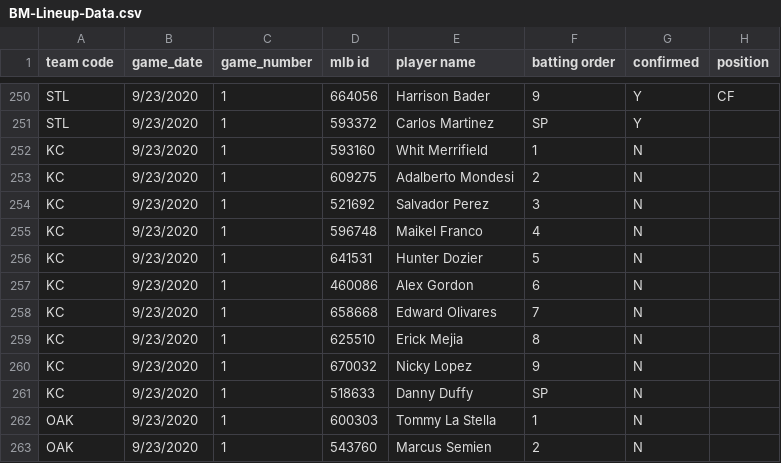
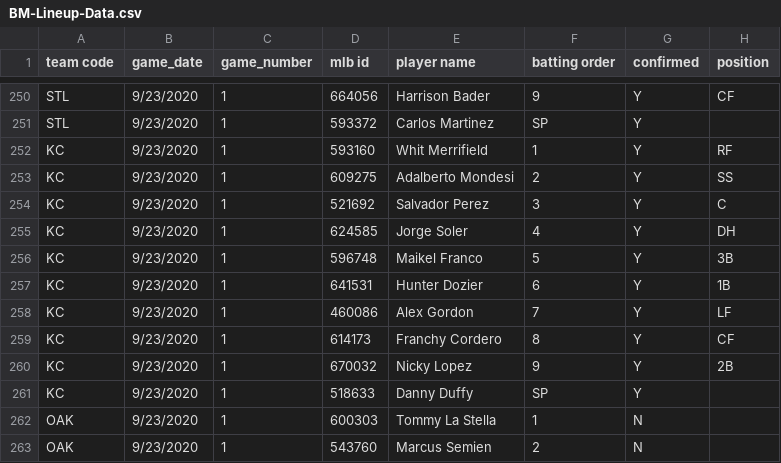
Before and after one commit to justinmof/MLBSheets-CSV-Files, a CSV file: BM-Lineup-Data.csv, drawn as a sheet; only a part is shown, gaps mark what is left out; the diff covers the shown part only.

```diff
--- a/BM-Lineup-Data.csv
+++ b/BM-Lineup-Data.csv
@@ -251,12 +251,12 @@ STL,9/23/2020,1,664056,Harrison Bader,9,Y,CF
 STL,9/23/2020,1,593372,Carlos Martinez,SP,Y,
-KC,9/23/2020,1,593160,Whit Merrifield,1,N,
-KC,9/23/2020,1,609275,Adalberto Mondesi,2,N,
-KC,9/23/2020,1,521692,Salvador Perez,3,N,
-KC,9/23/2020,1,596748,Maikel Franco,4,N,
-KC,9/23/2020,1,641531,Hunter Dozier,5,N,
-KC,9/23/2020,1,460086,Alex Gordon,6,N,
-KC,9/23/2020,1,658668,Edward Olivares,7,N,
-KC,9/23/2020,1,625510,Erick Mejia,8,N,
-KC,9/23/2020,1,670032,Nicky Lopez,9,N,
-KC,9/23/2020,1,518633,Danny Duffy,SP,N,
+KC,9/23/2020,1,593160,Whit Merrifield,1,Y,RF
+KC,9/23/2020,1,609275,Adalberto Mondesi,2,Y,SS
+KC,9/23/2020,1,521692,Salvador Perez,3,Y,C
+KC,9/23/2020,1,624585,Jorge Soler,4,Y,DH
+KC,9/23/2020,1,596748,Maikel Franco,5,Y,3B
+KC,9/23/2020,1,641531,Hunter Dozier,6,Y,1B
+KC,9/23/2020,1,460086,Alex Gordon,7,Y,LF
+KC,9/23/2020,1,614173,Franchy Cordero,8,Y,CF
+KC,9/23/2020,1,670032,Nicky Lopez,9,Y,2B
+KC,9/23/2020,1,518633,Danny Duffy,SP,Y,
 OAK,9/23/2020,1,600303,Tommy La Stella,1,N,
```
Also changed, not shown: 31 edited cells elsewhere in this file, BM-Lineup-Data1.csv.
